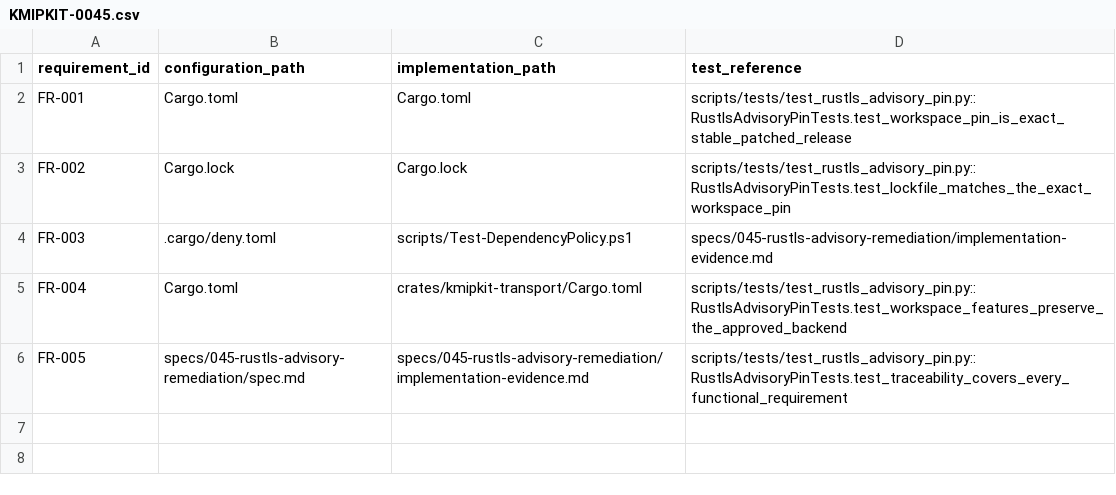
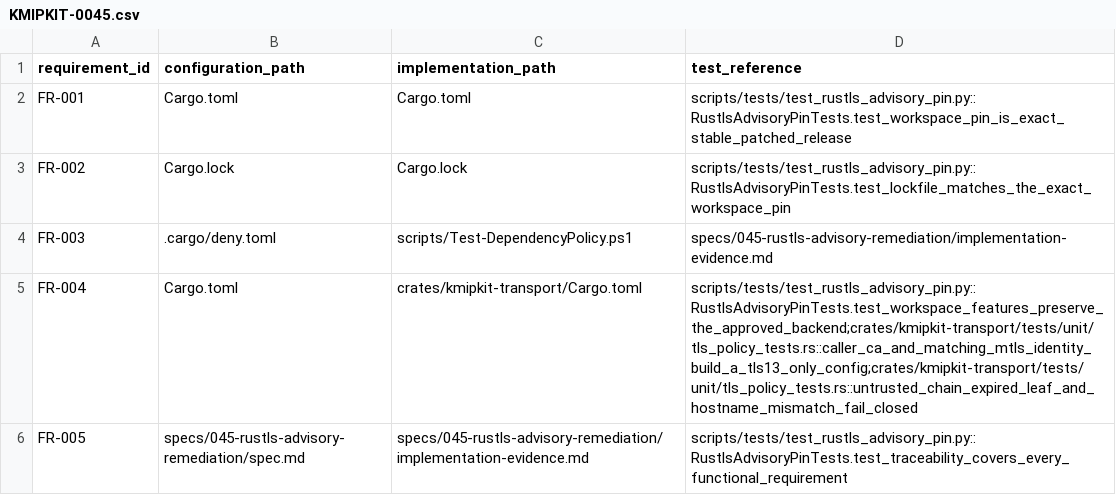
Before and after one commit to NeverWe1come/KMIPKit, a CSV file: specification/compliance/requirements/KMIPKIT-0045.csv, drawn as a sheet.

Commit message:
fix(traceability): link FR-004 to TLS policy tests
Signed-off-by: NeverWe1come <vgarciaaguilar97@gmail.com>

```diff
--- a/specification/compliance/requirements/KMIPKIT-0045.csv
+++ b/specification/compliance/requirements/KMIPKIT-0045.csv
@@ -4,3 +4,3 @@ FR-002,Cargo.lock,Cargo.lock,scripts/tests/test_rustls_advisory_pin.py::RustlsAd
 FR-003,.cargo/deny.toml,scripts/Test-DependencyPolicy.ps1,specs/045-rustls-advisory-remediation/implementation-evidence.md
-FR-004,Cargo.toml,crates/kmipkit-transport/Cargo.toml,scripts/tests/test_rustls_advisory_pin.py::RustlsAdvisoryPinTests.test_workspace_features_preserve_the_approved_backend
+FR-004,Cargo.toml,crates/kmipkit-transport/Cargo.toml,scripts/tests/test_rustls_advisory_pin.py::RustlsAdvisoryPinTests.test_workspace_features_preserve_the_approved_backend;crates/kmipkit-transport/tests/unit/tls_policy_tests.rs::caller_ca_and_matching_mtls_identity_build_a_tls13_only_config;crates/kmipkit-transport/tests/unit/tls_policy_tests.rs::untrusted_chain_expired_leaf_and_hostname_mismatch_fail_closed
 FR-005,specs/045-rustls-advisory-remediation/spec.md,specs/045-rustls-advisory-remediation/implementation-evidence.md,scripts/tests/test_rustls_advisory_pin.py::RustlsAdvisoryPinTests.test_traceability_covers_every_functional_requirement
```
Also changed, not shown: 1 other file.
